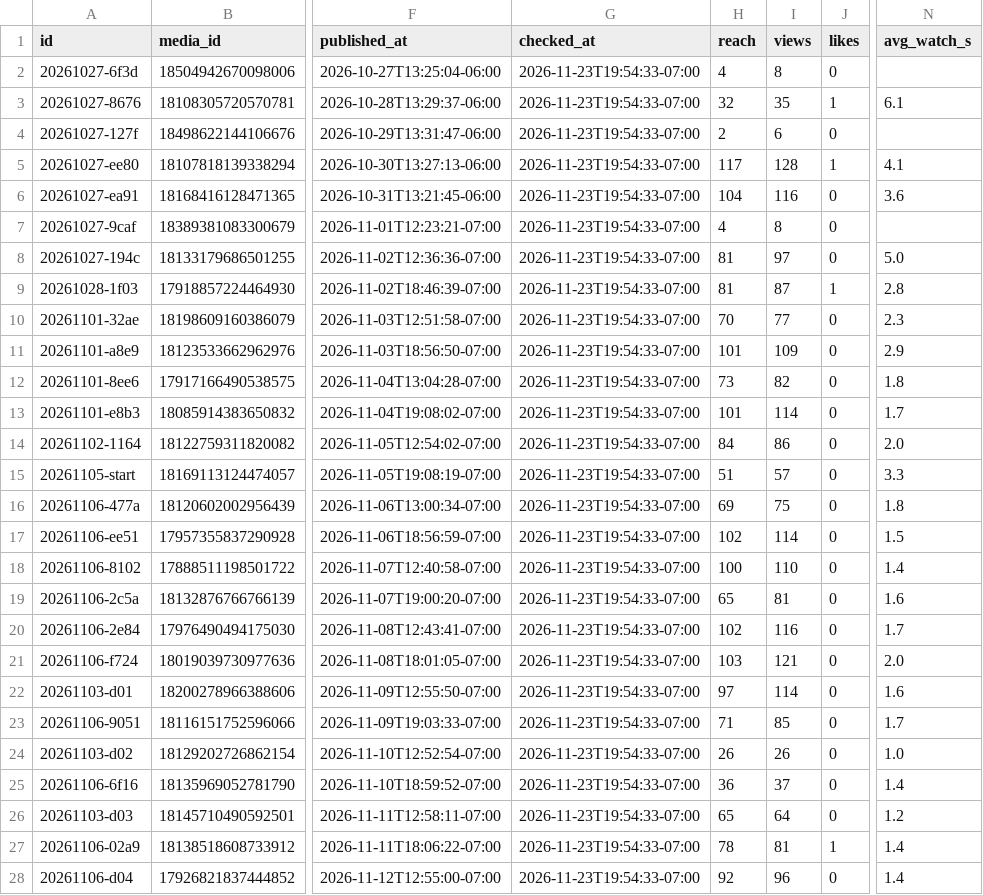
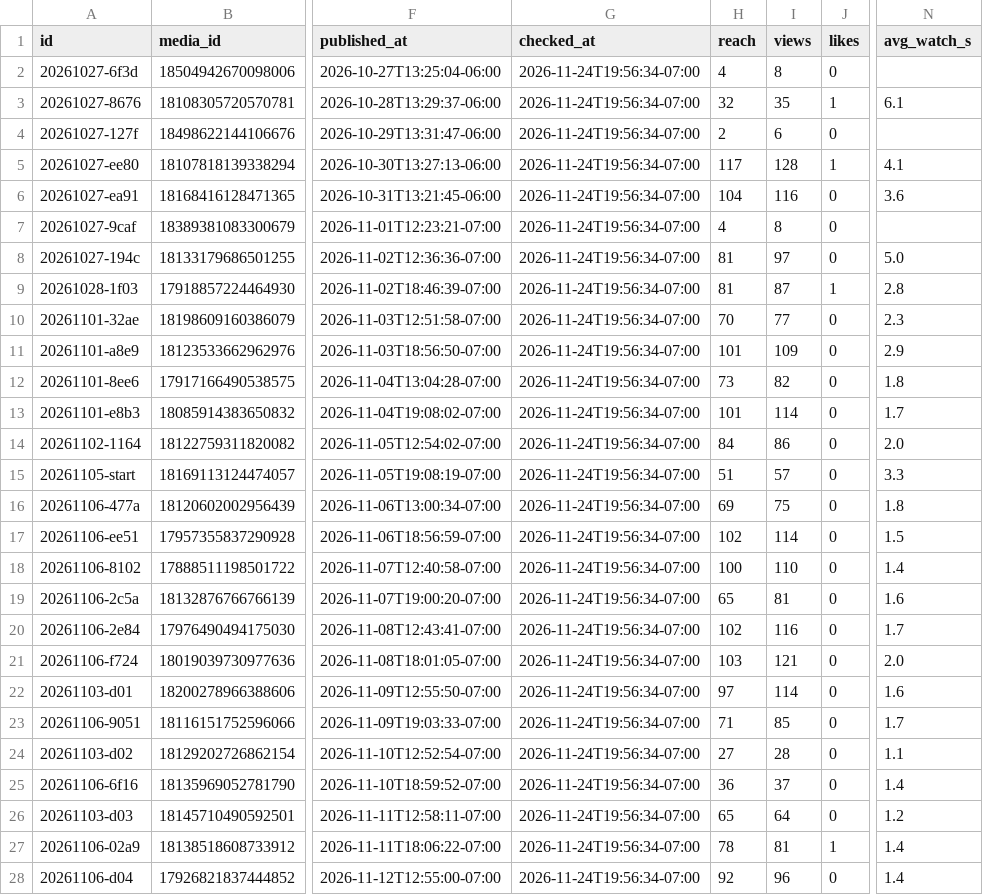
Before and after one commit to lunchbreaklifts/lunch-break-lifts, a CSV file: stats.csv, drawn as a sheet; only a part is shown, gaps mark what is left out; the diff covers the shown part only; the diff names each change by its address in the sheet, - before the commit and + after, or states it on an @@ line.

Commit message:
Comment replies

```diff
--- a/stats.csv
+++ b/stats.csv
-G2:G28 (checked_at): 2026-11-23T19:54:33-07:00
+G2:G28 (checked_at): 2026-11-24T19:56:34-07:00
-H24 (reach): 26
+H24 (reach): 27
-I24 (views): 26
+I24 (views): 28
-N24 (avg_watch_s): 1.0
+N24 (avg_watch_s): 1.1
```
Also changed, not shown: 2 added rows and 32 edited cells elsewhere in this file, 2 other files.
